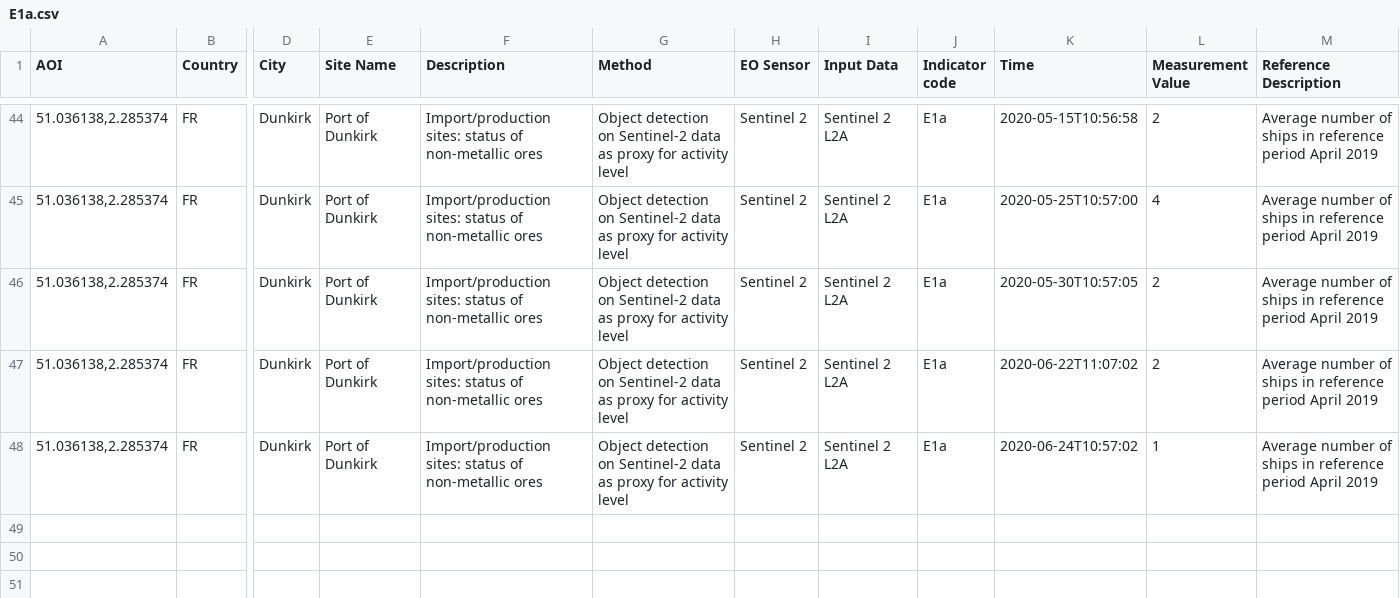
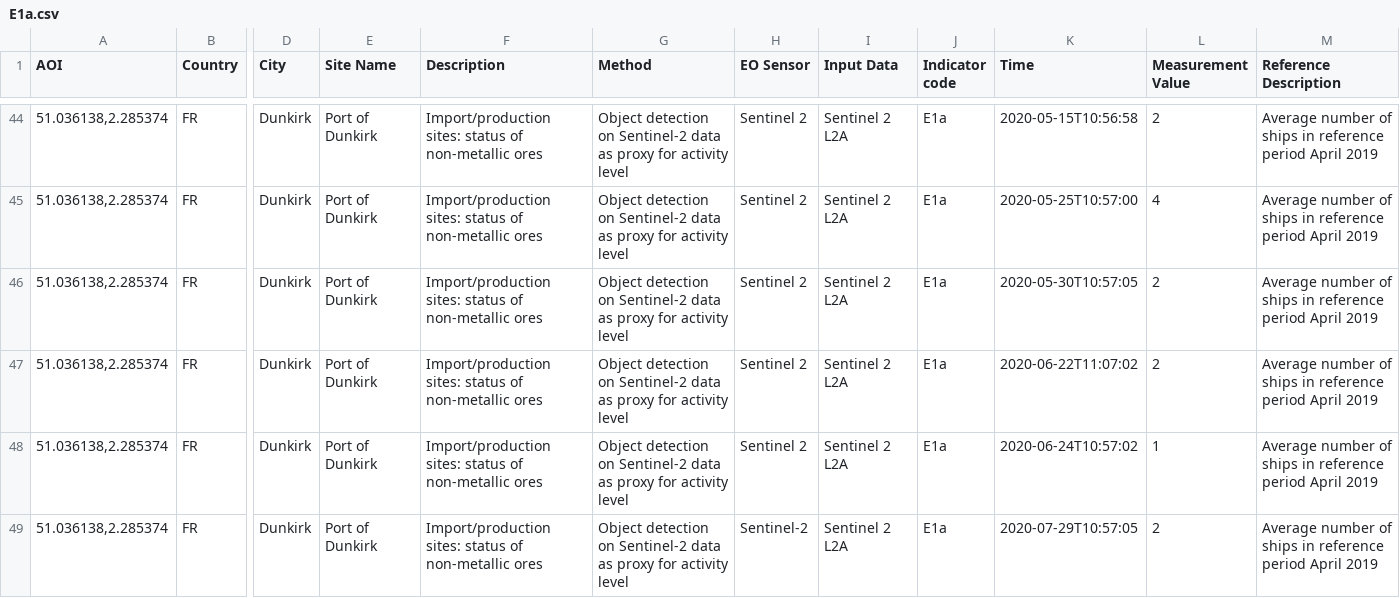
Before and after one commit to eurodatacube/eodash, a CSV file: app/public/data/trilateral/E1a.csv, drawn as a sheet; only a part is shown, gaps mark what is left out; rows hold the shown columns only; the diff names each change by its address in the sheet, - before the commit and + after, or states it on an @@ line.

Commit message:
Update E1a.csv
Added line 49 for Dunkirk (20200729).

```diff
--- a/app/public/data/trilateral/E1a.csv
+++ b/app/public/data/trilateral/E1a.csv
+row 49: 51.036138,2.285374 | FR | Dunkirk | Port of Dunkirk | Import/production sites: status of non-metallic ores | Object detection on Sentinel-2 data as proxy for activity level | Sentinel-2 | Sentinel 2 L2A | E1a | 2020-07-29T10:57:05 | 2 | Average number of ships in reference period April 2019
```
